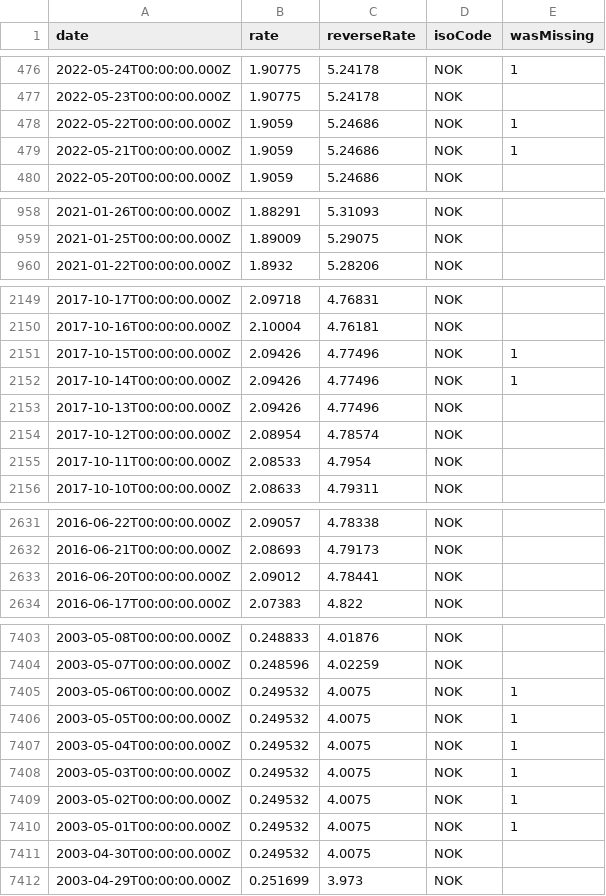
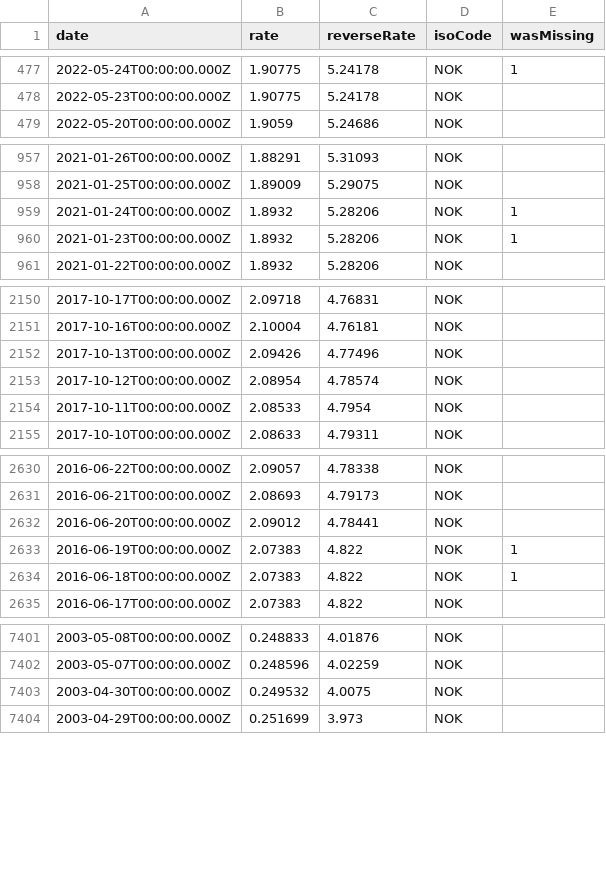
Before and after one commit to GeorgeSG/bnb-currency-exchange-rates, a CSV file: data/NOK.csv, drawn as a sheet; only a part is shown, gaps mark what is left out; removed rows and columns are numbered as before the commit, all else as after; the diff covers the shown part only; the diff names each change by its address in the sheet, - before the commit and + after, or states it on an @@ line.

```diff
--- a/data/NOK.csv
+++ b/data/NOK.csv
-row 478: 2022-05-22T00:00:00.000Z | 1.9059 | 5.24686 | NOK | 1
-row 479: 2022-05-21T00:00:00.000Z | 1.9059 | 5.24686 | NOK | 1
+row 959: 2021-01-24T00:00:00.000Z | 1.8932 | 5.28206 | NOK | 1
+row 960: 2021-01-23T00:00:00.000Z | 1.8932 | 5.28206 | NOK | 1
-row 2151: 2017-10-15T00:00:00.000Z | 2.09426 | 4.77496 | NOK | 1
-row 2152: 2017-10-14T00:00:00.000Z | 2.09426 | 4.77496 | NOK | 1
+row 2633: 2016-06-19T00:00:00.000Z | 2.07383 | 4.822 | NOK | 1
+row 2634: 2016-06-18T00:00:00.000Z | 2.07383 | 4.822 | NOK | 1
-row 7405: 2003-05-06T00:00:00.000Z | 0.249532 | 4.0075 | NOK | 1
-row 7406: 2003-05-05T00:00:00.000Z | 0.249532 | 4.0075 | NOK | 1
-row 7407: 2003-05-04T00:00:00.000Z | 0.249532 | 4.0075 | NOK | 1
-row 7408: 2003-05-03T00:00:00.000Z | 0.249532 | 4.0075 | NOK | 1
-row 7409: 2003-05-02T00:00:00.000Z | 0.249532 | 4.0075 | NOK | 1
-row 7410: 2003-05-01T00:00:00.000Z | 0.249532 | 4.0075 | NOK | 1
```
Also changed, not shown: 5 added rows and 5 removed rows elsewhere in this file, data/AUD.csv, data/CZK.csv, 39 other files.
